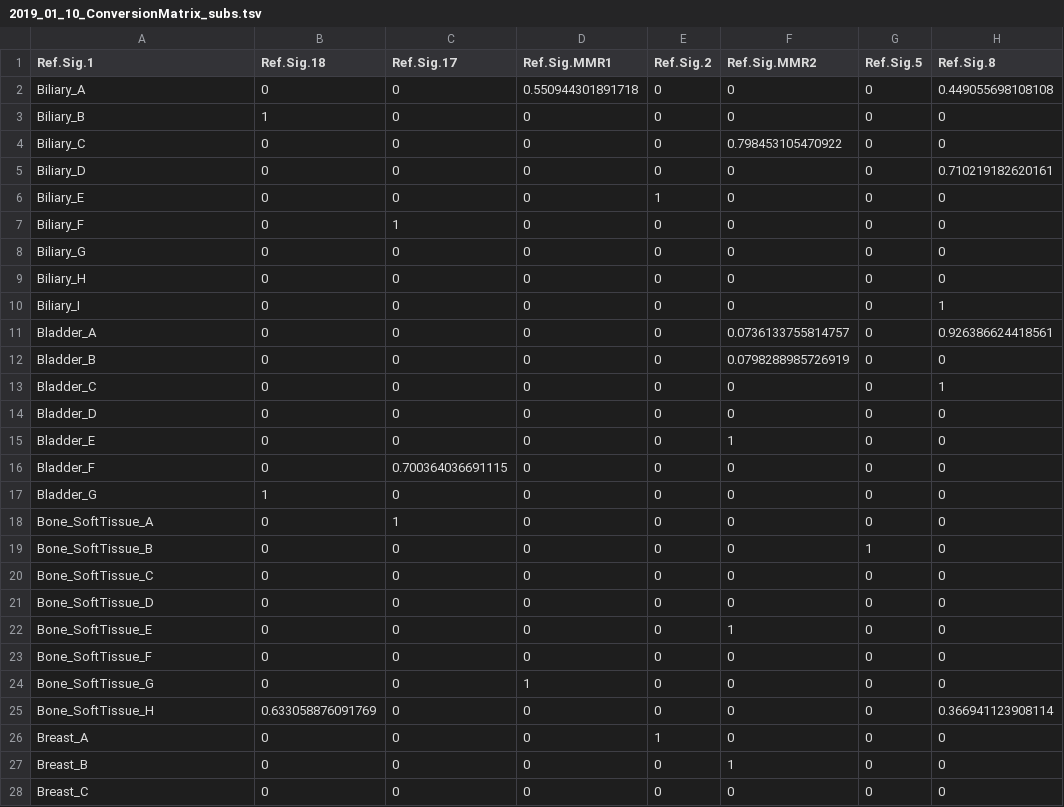
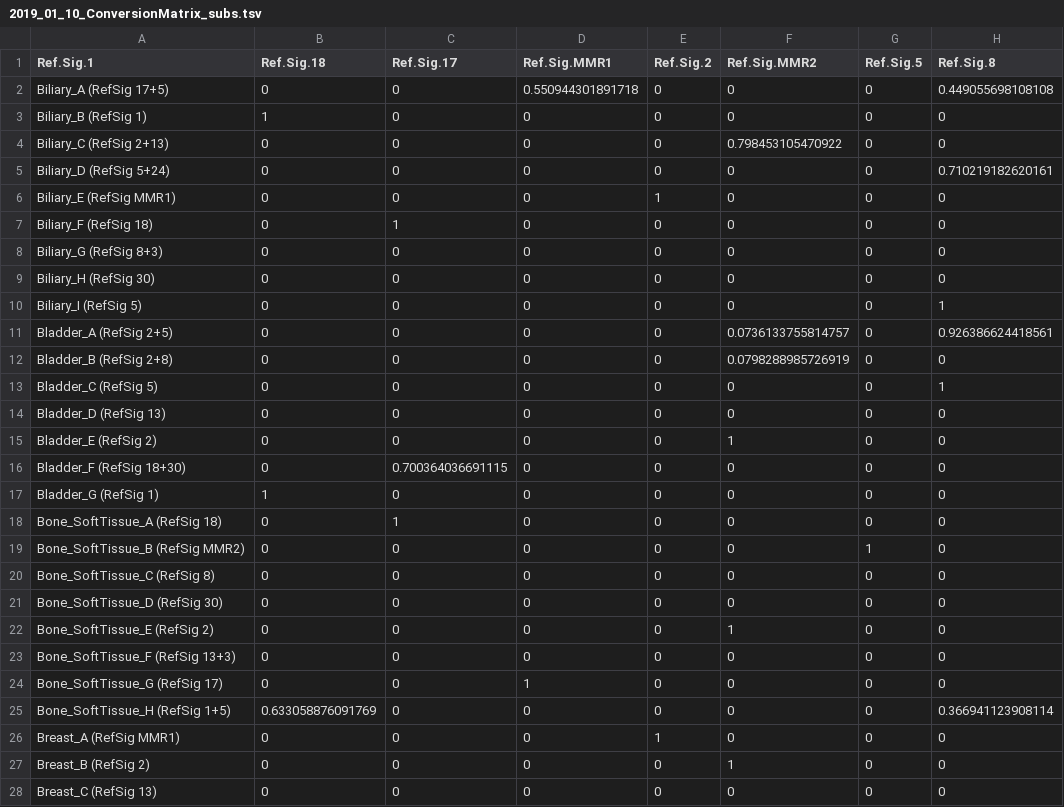
Before and after one commit to Nik-Zainal-Group/signature.tools.lib, a TSV file: data/2019_01_10_ConversionMatrix_subs.tsv, drawn as a sheet; only a part is shown; the diff covers the shown part only; the diff names each change by its address in the sheet, - before the commit and + after, or states it on an @@ line.

```diff
--- a/data/2019_01_10_ConversionMatrix_subs.tsv
+++ b/data/2019_01_10_ConversionMatrix_subs.tsv
-A2 (Ref.Sig.1): Biliary_A
+A2 (Ref.Sig.1): Biliary_A (RefSig 17+5)
-A3 (Ref.Sig.1): Biliary_B
+A3 (Ref.Sig.1): Biliary_B (RefSig 1)
-A4 (Ref.Sig.1): Biliary_C
+A4 (Ref.Sig.1): Biliary_C (RefSig 2+13)
-A5 (Ref.Sig.1): Biliary_D
+A5 (Ref.Sig.1): Biliary_D (RefSig 5+24)
-A6 (Ref.Sig.1): Biliary_E
+A6 (Ref.Sig.1): Biliary_E (RefSig MMR1)
-A7 (Ref.Sig.1): Biliary_F
+A7 (Ref.Sig.1): Biliary_F (RefSig 18)
-A8 (Ref.Sig.1): Biliary_G
+A8 (Ref.Sig.1): Biliary_G (RefSig 8+3)
-A9 (Ref.Sig.1): Biliary_H
+A9 (Ref.Sig.1): Biliary_H (RefSig 30)
-A10 (Ref.Sig.1): Biliary_I
+A10 (Ref.Sig.1): Biliary_I (RefSig 5)
-A11 (Ref.Sig.1): Bladder_A
+A11 (Ref.Sig.1): Bladder_A (RefSig 2+5)
-A12 (Ref.Sig.1): Bladder_B
+A12 (Ref.Sig.1): Bladder_B (RefSig 2+8)
-A13 (Ref.Sig.1): Bladder_C
+A13 (Ref.Sig.1): Bladder_C (RefSig 5)
-A14 (Ref.Sig.1): Bladder_D
+A14 (Ref.Sig.1): Bladder_D (RefSig 13)
-A15 (Ref.Sig.1): Bladder_E
+A15 (Ref.Sig.1): Bladder_E (RefSig 2)
-A16 (Ref.Sig.1): Bladder_F
+A16 (Ref.Sig.1): Bladder_F (RefSig 18+30)
-A17 (Ref.Sig.1): Bladder_G
+A17 (Ref.Sig.1): Bladder_G (RefSig 1)
-A18 (Ref.Sig.1): Bone_SoftTissue_A
+A18 (Ref.Sig.1): Bone_SoftTissue_A (RefSig 18)
-A19 (Ref.Sig.1): Bone_SoftTissue_B
+A19 (Ref.Sig.1): Bone_SoftTissue_B (RefSig MMR2)
-A20 (Ref.Sig.1): Bone_SoftTissue_C
+A20 (Ref.Sig.1): Bone_SoftTissue_C (RefSig 8)
-A21 (Ref.Sig.1): Bone_SoftTissue_D
+A21 (Ref.Sig.1): Bone_SoftTissue_D (RefSig 30)
-A22 (Ref.Sig.1): Bone_SoftTissue_E
+A22 (Ref.Sig.1): Bone_SoftTissue_E (RefSig 2)
-A23 (Ref.Sig.1): Bone_SoftTissue_F
+A23 (Ref.Sig.1): Bone_SoftTissue_F (RefSig 13+3)
-A24 (Ref.Sig.1): Bone_SoftTissue_G
+A24 (Ref.Sig.1): Bone_SoftTissue_G (RefSig 17)
-A25 (Ref.Sig.1): Bone_SoftTissue_H
+A25 (Ref.Sig.1): Bone_SoftTissue_H (RefSig 1+5)
-A26 (Ref.Sig.1): Breast_A
+A26 (Ref.Sig.1): Breast_A (RefSig MMR1)
-A27 (Ref.Sig.1): Breast_B
+A27 (Ref.Sig.1): Breast_B (RefSig 2)
-A28 (Ref.Sig.1): Breast_C
+A28 (Ref.Sig.1): Breast_C (RefSig 13)
```
Also changed, not shown: 165 edited cells elsewhere in this file, data/2019_01_10_ConversionMatrix_rearr.tsv, data/2019_01_10_all_PCAWG_sigs_rearr.tsv, 3 other files.
